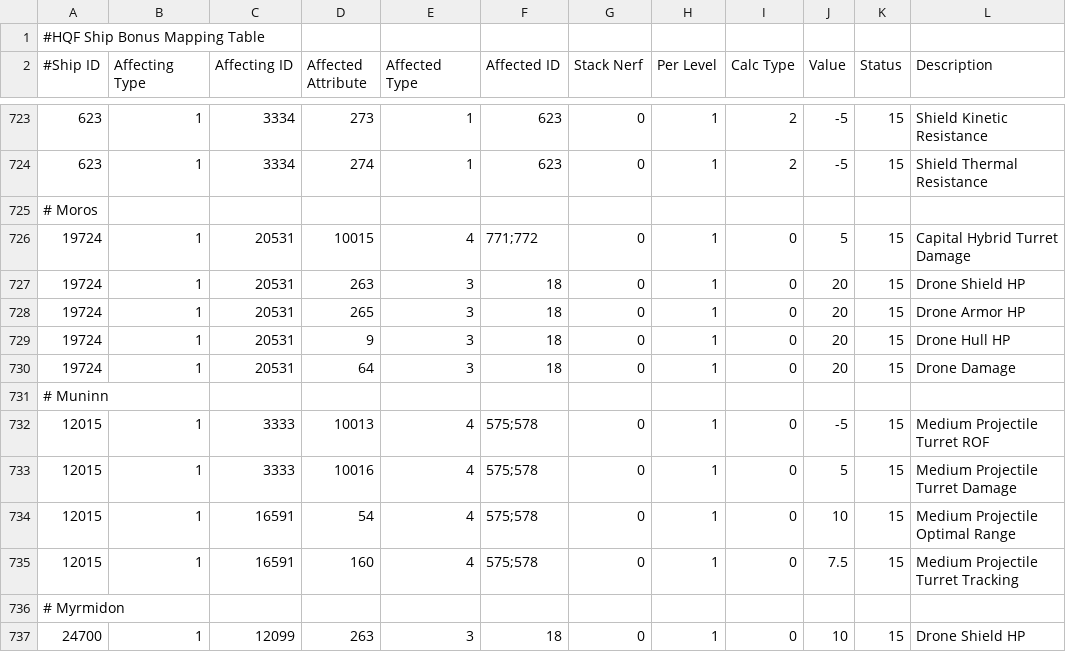
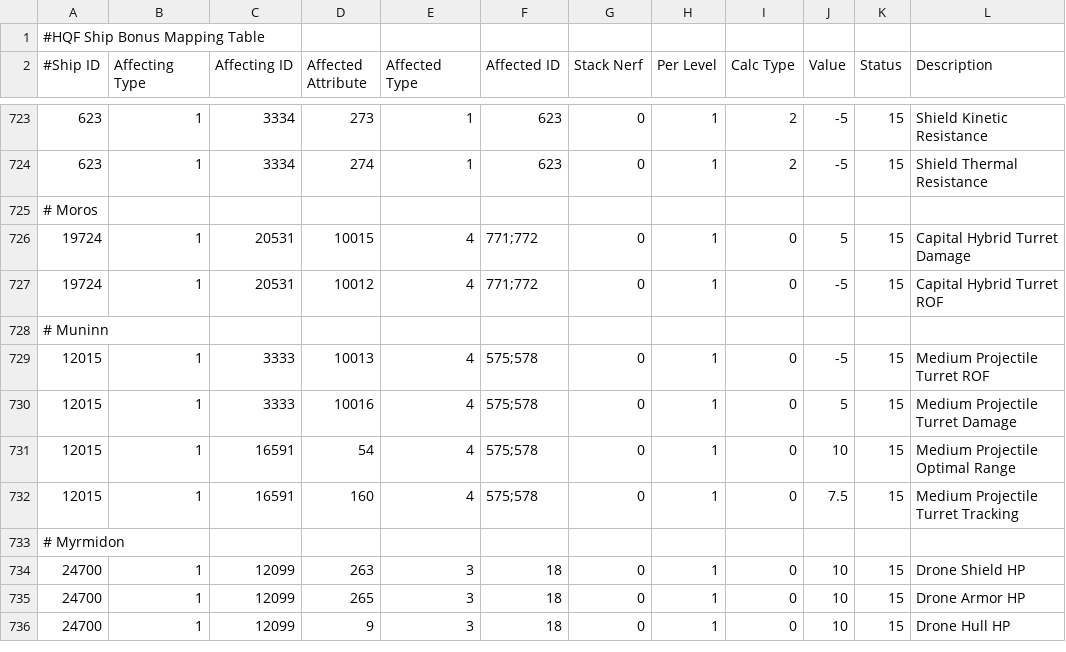
Before and after one commit to kmainyu/EveHQ, a CSV file: EveHQ.HQF/Resources/ShipBonuses.csv, drawn as a sheet; only a part is shown, gaps mark what is left out; the shorter side is filled out with more unchanged rows.

Commit message:
HQF: Moros drone bonus replaced with 5% Capital Hybrid Turret ROF bonus

```diff
--- a/EveHQ.HQF/Resources/ShipBonuses.csv
+++ b/EveHQ.HQF/Resources/ShipBonuses.csv
@@ -726,6 +726,3 @@
 19724,1,20531,10015,4,771;772,0,1,0,5,15,Capital Hybrid Turret Damage
-19724,1,20531,263,3,18,0,1,0,20,15,Drone Shield HP
-19724,1,20531,265,3,18,0,1,0,20,15,Drone Armor HP
-19724,1,20531,9,3,18,0,1,0,20,15,Drone Hull HP
-19724,1,20531,64,3,18,0,1,0,20,15,Drone Damage
+19724,1,20531,10012,4,771;772,0,1,0,-5,15,Capital Hybrid Turret ROF
 # Muninn,,,,,,,,,,,
```
